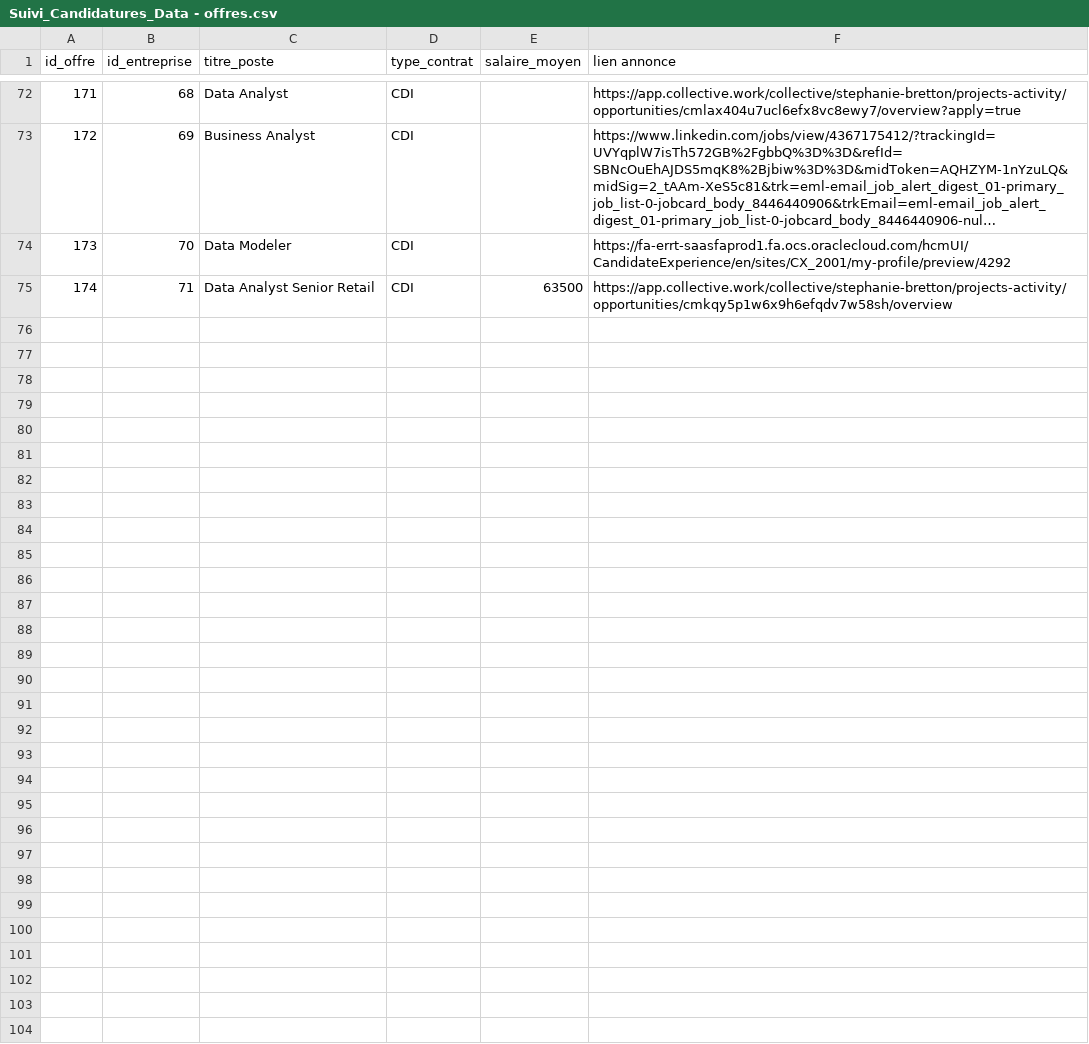
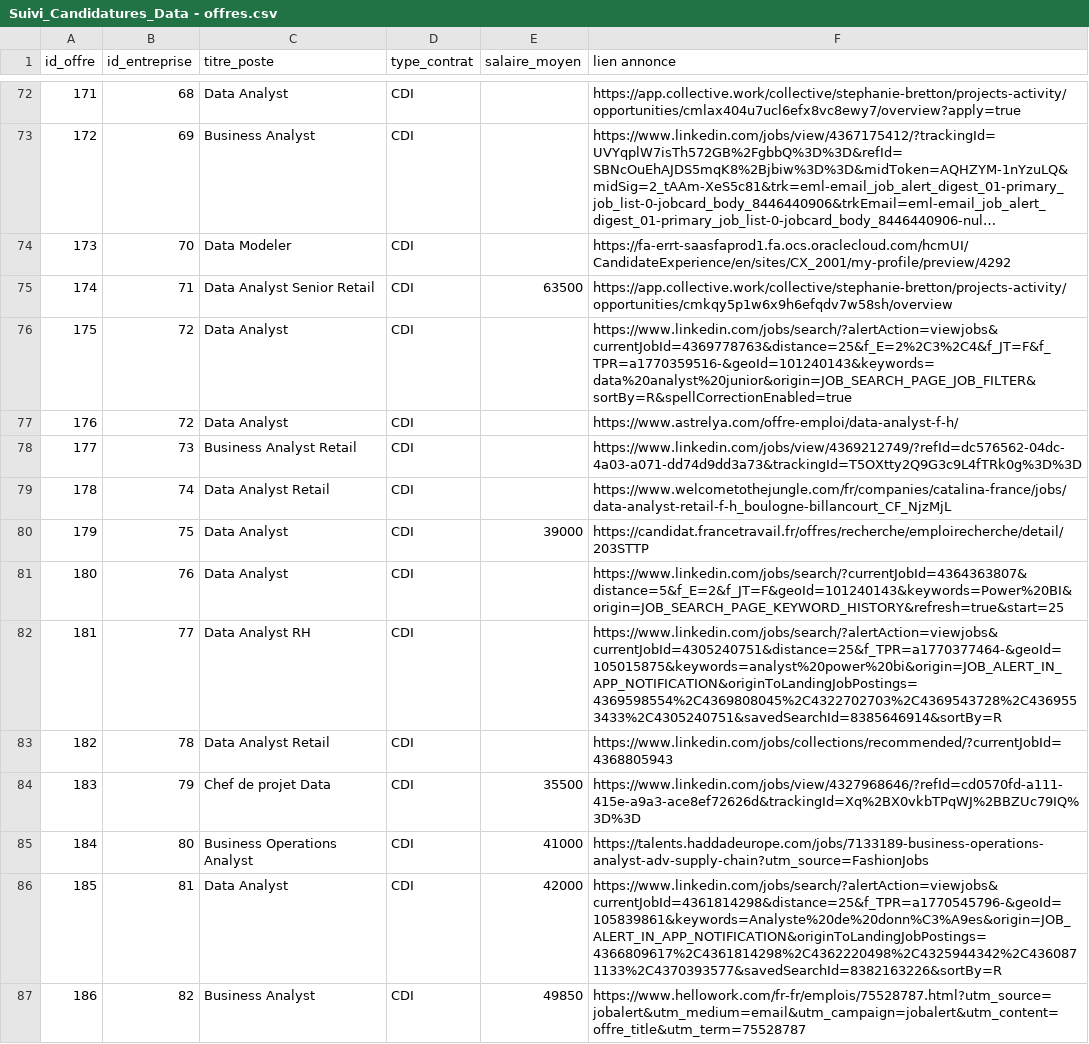
Before and after one commit to sbretton-ops/Job_search_data_pipeline, a CSV file: Suivi_candidatures/Data/Suivi_Candidatures_Data - offres.csv (was Suivi_candidatures/Suivi_Candidatures_Data - offres.csv), drawn as a sheet; only a part is shown, gaps mark what is left out; long unchanged cells end in …; the diff covers the shown part only; the diff names each change by its address in the sheet, - before the commit and + after, or states it on an @@ line.

Commit message:
Update Data

```diff
--- a/Suivi_candidatures/Suivi_Candidatures_Data - offres.csv
+++ b/Suivi_candidatures/Data/Suivi_Candidatures_Data - offres.csv
+row 76: 175 | 72 | Data Analyst | CDI |  | https://www.linkedin.com/jobs/search/?alertAction=viewjobs&currentJobId=4369778763&distance=25&f_E=2%2C3%2C4&f_JT=F&f_TPR=a1770359516-&geoId=101240143&keywords=data%20analyst%20junior&origin=JOB_SEARCH_PAGE_JOB_FILTER&sortBy=R&spellCorrectionEnabled=true
+row 77: 176 | 72 | Data Analyst | CDI |  | https://www.astrelya.com/offre-emploi/data-analyst-f-h/
+row 78: 177 | 73 | Business Analyst Retail | CDI |  | https://www.linkedin.com/jobs/view/4369212749/?refId=dc576562-04dc-4a03-a071-dd74d9dd3a73&trackingId=T5OXtty2Q9G3c9L4fTRk0g%3D%3D
+row 79: 178 | 74 | Data Analyst Retail | CDI |  | https://www.welcometothejungle.com/fr/companies/catalina-france/jobs/data-analyst-retail-f-h_boulogne-billancourt_CF_NjzMjL
+row 80: 179 | 75 | Data Analyst | CDI | 39000 | https://candidat.francetravail.fr/offres/recherche/emploirecherche/detail/203STTP
+row 81: 180 | 76 | Data Analyst | CDI |  | https://www.linkedin.com/jobs/search/?currentJobId=4364363807&distance=5&f_E=2&f_JT=F&geoId=101240143&keywords=Power%20BI&origin=JOB_SEARCH_PAGE_KEYWORD_HISTORY&refresh=true&start=25
+row 82: 181 | 77 | Data Analyst RH | CDI |  | https://www.linkedin.com/jobs/search/?alertAction=viewjobs&currentJobId=4305240751&distance=25&f_TPR=a1770377464-&geoId=105015875&keywords=analyst%20power%20bi&origin=JOB_ALERT_IN_APP_NOTIFICATION&originToLandingJobPostings=4369598554%2C4369808045%2C4322702703%2C4369543728%2C4369553433%2C4305240751&savedSearchId=8385646914&sortBy=R
+row 83: 182 | 78 | Data Analyst Retail | CDI |  | https://www.linkedin.com/jobs/collections/recommended/?currentJobId=4368805943
+row 84: 183 | 79 | Chef de projet Data | CDI | 35500 | https://www.linkedin.com/jobs/view/4327968646/?refId=cd0570fd-a111-415e-a9a3-ace8ef72626d&trackingId=Xq%2BX0vkbTPqWJ%2BBZUc79IQ%3D%3D
+row 85: 184 | 80 | Business Operations Analyst | CDI | 41000 | https://talents.haddadeurope.com/jobs/7133189-business-operations-analyst-adv-supply-chain?utm_source=FashionJobs
+row 86: 185 | 81 | Data Analyst | CDI | 42000 | https://www.linkedin.com/jobs/search/?alertAction=viewjobs&currentJobId=4361814298&distance=25&f_TPR=a1770545796-&geoId=105839861&keywords=Analyste%20de%20donn%C3%A9es&origin=JOB_ALERT_IN_APP_NOTIFICATION&originToLandingJobPostings=4366809617%2C4361814298%2C4362220498%2C4325944342%2C4360871133%2C4370393577&savedSearchId=8382163226&sortBy=R
+row 87: 186 | 82 | Business Analyst | CDI | 49850 | https://www.hellowork.com/fr-fr/emplois/75528787.html?utm_source=jobalert&utm_medium=email&utm_campaign=jobalert&utm_content=offre_title&utm_term=75528787
```
Also changed, not shown: 11 added rows elsewhere in this file, Suivi_candidatures/Data/Suivi_Candidatures_Data - candidatures.csv, Suivi_candidatures/Data/Suivi_Candidatures_Data - entreprises.csv, 5 other files.
